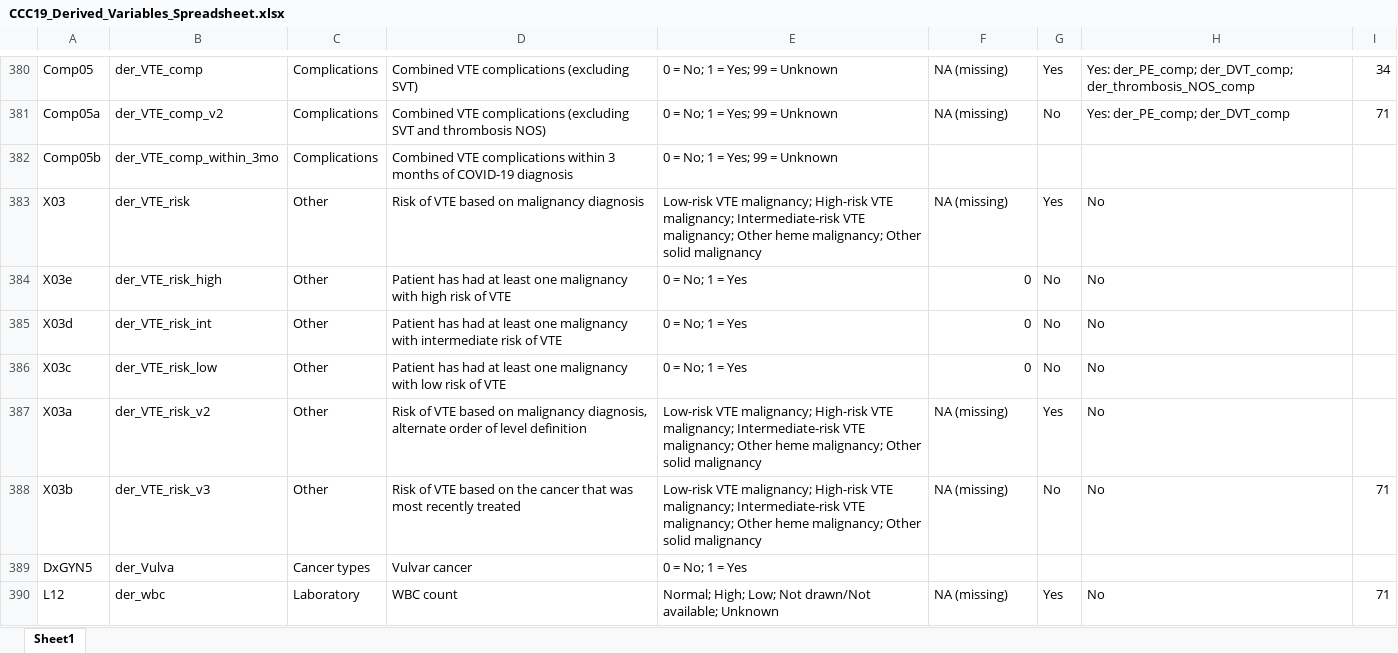
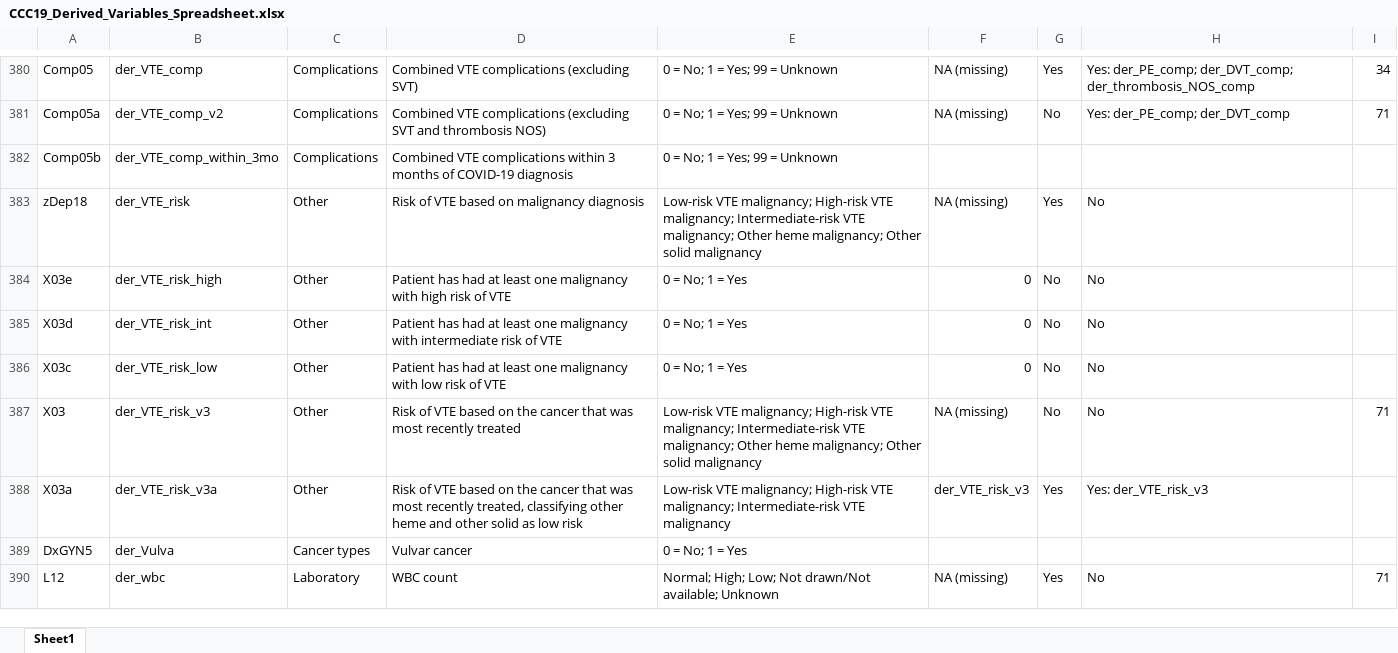
Before and after one commit to covidncancer/CCC19_dictionary, an Excel workbook: CCC19_Derived_Variables_Spreadsheet.xlsx, sheet Sheet1, drawn as a sheet; only a part is shown, gaps mark what is left out; values as stored, in another font and other column widths than the file's, no borders; table styles not drawn; removed rows and columns are numbered as before the commit, all else as after; the diff names each change by its address in the sheet, - before the commit and + after, or states it on an @@ line.

```diff
--- a/CCC19_Derived_Variables_Spreadsheet.xlsx (sheet Sheet1)
+++ b/CCC19_Derived_Variables_Spreadsheet.xlsx (sheet Sheet1)
-A383: X03
+A383: zDep18
+row 387: X03 | der_VTE_risk_v3 | Other | Risk of VTE based on the cancer that was most recently treated | Low-risk VTE malignancy; High-risk VTE malignancy; Intermediate-risk VTE malignancy; Other heme malignancy; Other solid malignancy | NA (missing) | No | No | 71
-B388: der_VTE_risk_v2
+B388: der_VTE_risk_v3a
-D388: …based on malignancy diagnosis, alternate order of level definition
+D388: …based on the cancer that was most recently treated, classifying other heme and other solid as low risk
-E388: …Intermediate-risk VTE malignancy; Other heme malignancy; Other solid malignancy
+E388: …Intermediate-risk VTE malignancy
-F388: NA (missing)
+F388: der_VTE_risk_v3
-H388: No
+H388: Yes: der_VTE_risk_v3
-row 388: X03b | der_VTE_risk_v3 | Other | Risk of VTE based on the cancer that was most recently treated | Low-risk VTE malignancy; High-risk VTE malignancy; Intermediate-risk VTE malignancy; Other heme malignancy; Other solid malignancy | NA (missing) | No | No | 71
```
Also changed, not shown: 1 other file.
